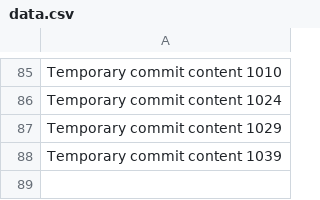
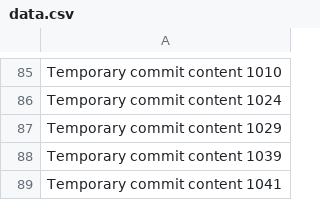
Before and after one commit to codedprocessing/fog, a CSV file: edt/data.csv, drawn as a sheet; only a part is shown, gaps mark what is left out; the diff names each change by its address in the sheet, - before the commit and + after, or states it on an @@ line.

```diff
--- a/edt/data.csv
+++ b/edt/data.csv
+row 89: Temporary commit content 1041
```
